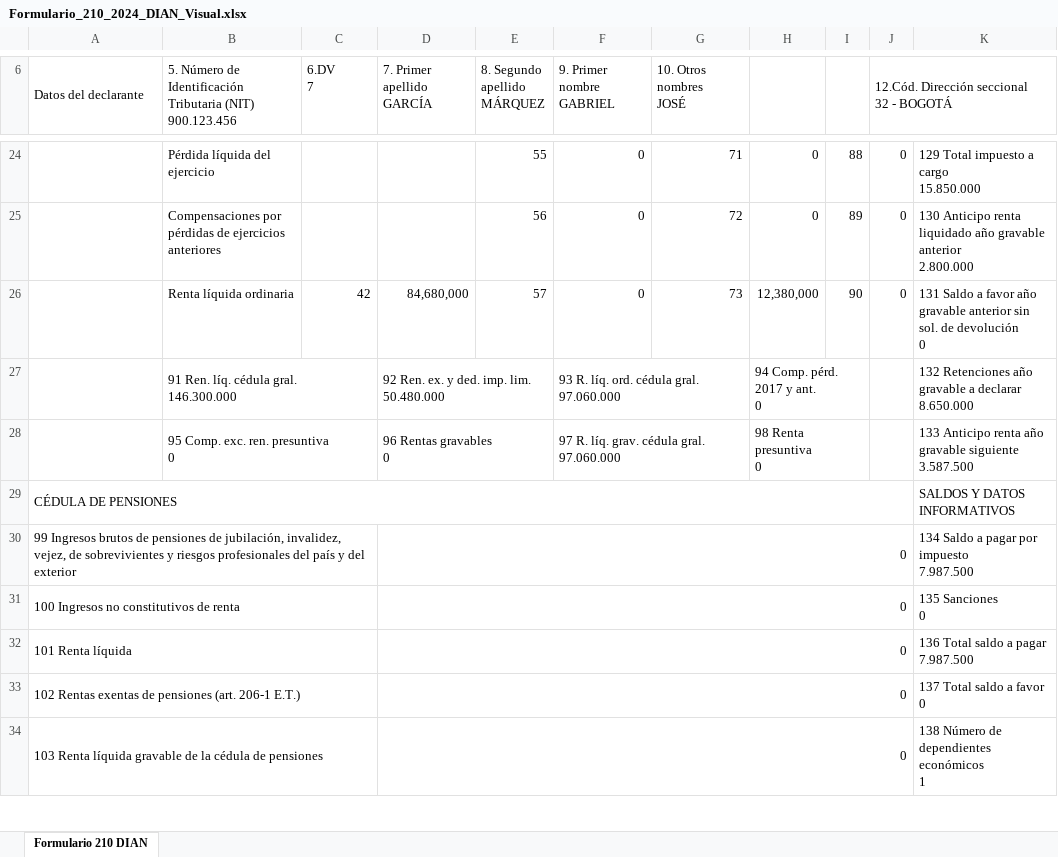
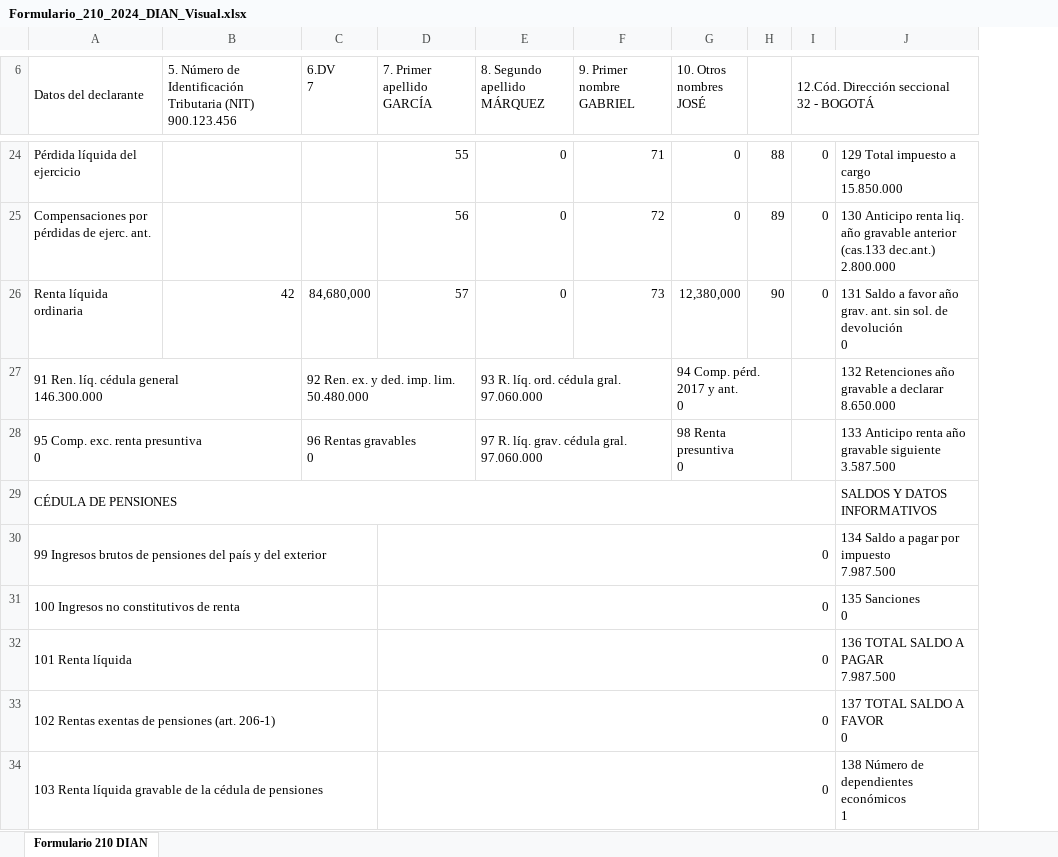
Before and after one commit to pipejack2002-alt/DecRenta-app, an Excel workbook: Formulario_210_2024_DIAN_Visual.xlsx, sheet Formulario 210 DIAN, drawn as a sheet; only a part is shown, gaps mark what is left out; values as stored, in another font and other column widths than the file's, no cell formats; removed rows and columns are numbered as before the commit, all else as after; ↵ is a line break in a cell; the diff covers the shown part only; the diff names each change by its address in the sheet, - before the commit and + after, or states it on an @@ line.

Commit message:
fix(export): ajustar estructura visual del Formulario 210 Excel para coincidir exactamente con el PDF oficial (10 columnas, layout fiel, paleta institucional)

```diff
--- a/Formulario_210_2024_DIAN_Visual.xlsx (sheet Formulario 210 DIAN)
+++ b/Formulario_210_2024_DIAN_Visual.xlsx (sheet Formulario 210 DIAN)
-column E (8. Segundo apellido MÁRQUEZ), rows 24-26: 55 | 56 | 57
-E6: 9. Primer nombre ↵ GABRIEL
+E6: 8. Segundo apellido ↵ MÁRQUEZ
-F6: 10. Otros nombres ↵ JOSÉ
+F6: 9. Primer nombre ↵ GABRIEL
-G6: (empty)
+G6: 10. Otros nombres ↵ JOSÉ
-A24 (Datos del declarante): (empty)
+A24 (Datos del declarante): Pérdida líquida del ejercicio
-B24: Pérdida líquida del ejercicio
+B24: (empty)
-D24 (7. Primer apellido GARCÍA): (empty)
+D24 (7. Primer apellido GARCÍA): 55
-A25 (Datos del declarante): (empty)
+A25 (Datos del declarante): Compensaciones por pérdidas de ejerc. ant.
-B25: Compensaciones por pérdidas de ejercicios anteriores
+B25: (empty)
-D25 (7. Primer apellido GARCÍA): (empty)
+D25 (7. Primer apellido GARCÍA): 56
-J25: …Anticipo renta liquidado año gravable anterior ↵ 2.800.000
+J25: …Anticipo renta liq. año gravable anterior (cas.133 dec.ant.) ↵ 2.800.000
-A26 (Datos del declarante): (empty)
+A26 (Datos del declarante): Renta líquida ordinaria
-B26: Renta líquida ordinaria
+B26: 42
-C26 (6.DV 7): 42
+C26 (6.DV 7): 84,680,000
-D26 (7. Primer apellido GARCÍA): 84,680,000
+D26 (7. Primer apellido GARCÍA): 57
-J26: …favor año gravable anterior sin sol.…
+J26: …favor año grav. ant. sin sol.…
-row 27:  | 91 Ren. líq. cédula gral. ↵ 146.300.000 |  | 92 Ren. ex. y ded. imp. lim. ↵ 50.480.000 |  | 93 R. líq. ord. cédula gral. ↵ 97.060.000 |  | 94 Comp. pérd. 2017 y ant. ↵ 0 |  |  | 132 Retenciones año gravable a declarar ↵ 8.650.000
-row 28:  | 95 Comp. exc. ren. presuntiva ↵ 0 |  | 96 Rentas gravables ↵ 0 |  | 97 R. líq. grav. cédula gral. ↵ 97.060.000 |  | 98 Renta presuntiva ↵ 0 |  |  | 133 Anticipo renta año gravable siguiente ↵ 3.587.500
+row 27: 91 Ren. líq. cédula general ↵ 146.300.000 |  | 92 Ren. ex. y ded. imp. lim. ↵ 50.480.000 |  | 93 R. líq. ord. cédula gral. ↵ 97.060.000 |  | 94 Comp. pérd. 2017 y ant. ↵ 0 |  |  | 132 Retenciones año gravable a declarar ↵ 8.650.000
+row 28: 95 Comp. exc. renta presuntiva ↵ 0 |  | 96 Rentas gravables ↵ 0 |  | 97 R. líq. grav. cédula gral. ↵ 97.060.000 |  | 98 Renta presuntiva ↵ 0 |  |  | 133 Anticipo renta año gravable siguiente ↵ 3.587.500
-A30 (Datos del declarante): …de pensiones de jubilación, invalidez, vejez, de sobrevivientes y riesgos profesionales del país…
+A30 (Datos del declarante): …de pensiones del país…
-J32: 136 Total saldo a pagar ↵ 7.987.500
+J32: 136 TOTAL SALDO A PAGAR ↵ 7.987.500
-A33 (Datos del declarante): …pensiones (art. 206-1 E.T.)
+A33 (Datos del declarante): …pensiones (art. 206-1)
-J33: 137 Total saldo a favor ↵ 0
+J33: 137 TOTAL SALDO A FAVOR ↵ 0
```
Also changed, not shown: 4 added rows, 4 removed rows, 67 edited cells and merged cells elsewhere in this sheet, cell formats, 3 other files.
